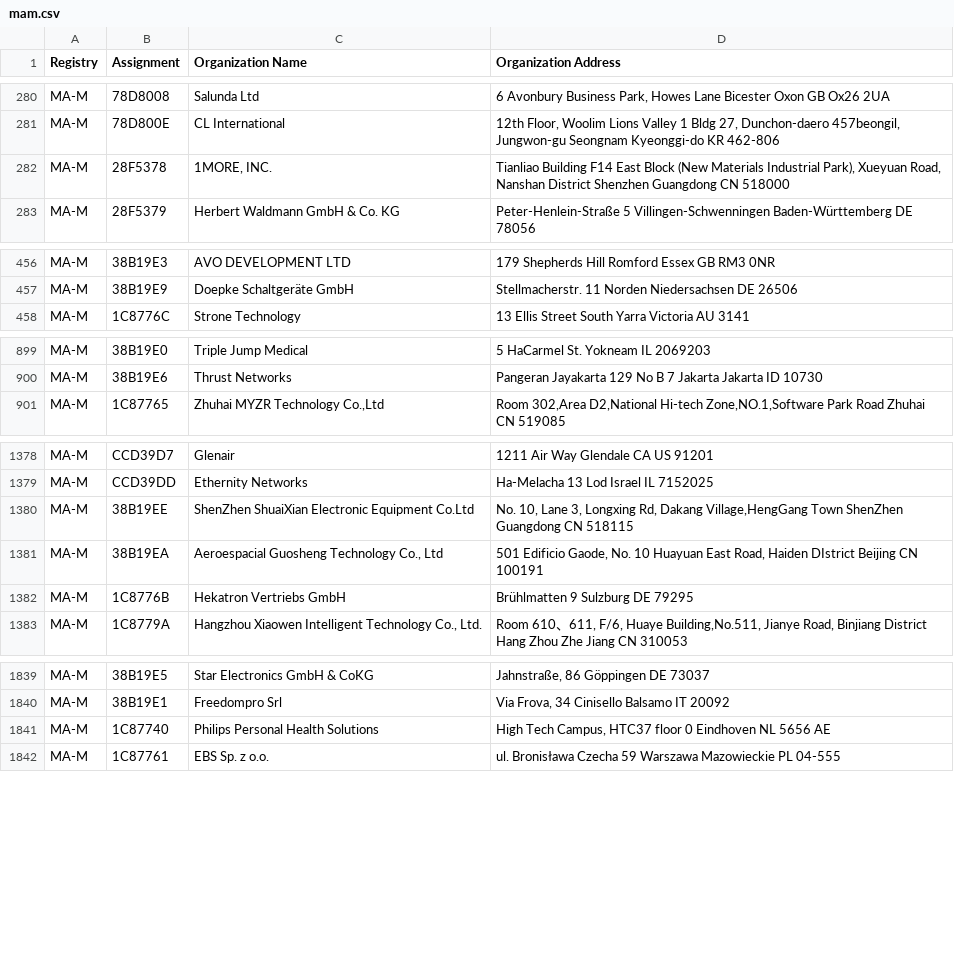
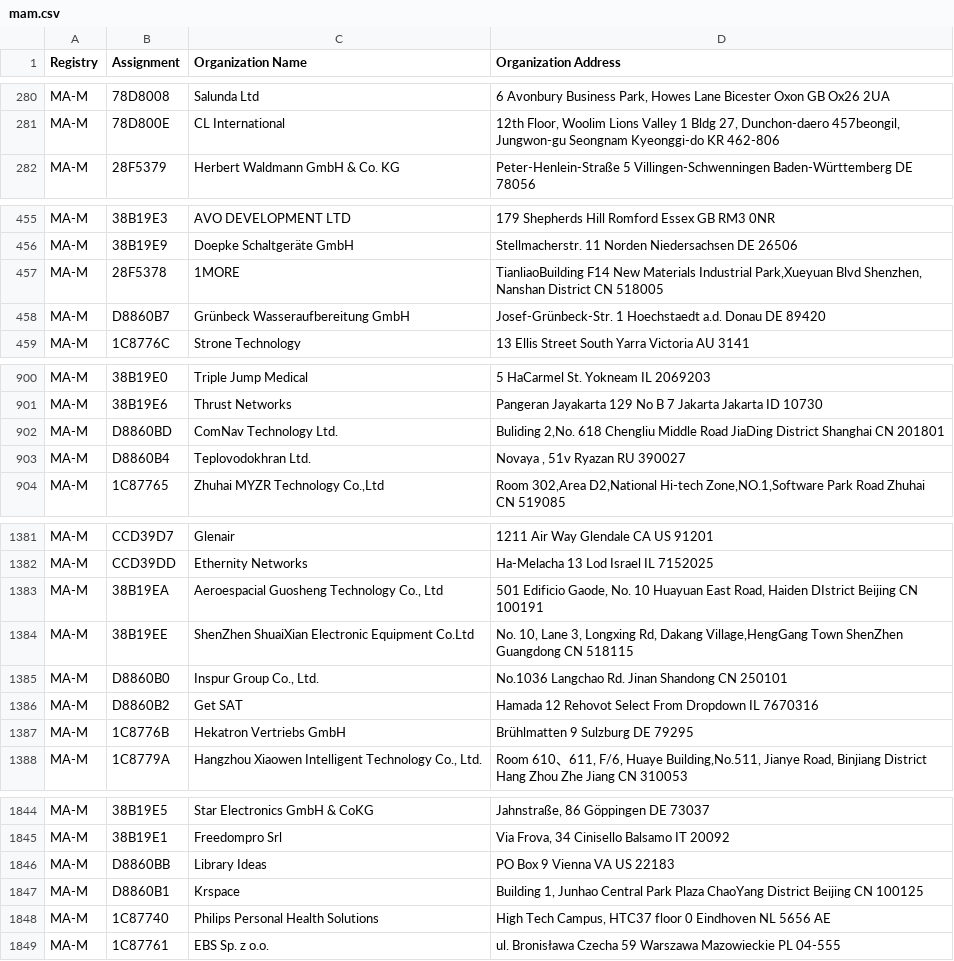
Before and after one commit to hdm/mac-tracker, a CSV file: data/ieee/mam.csv, drawn as a sheet; only a part is shown, gaps mark what is left out.

```diff
--- a/data/ieee/mam.csv
+++ b/data/ieee/mam.csv
@@ -281,3 +281,2 @@ MA-M,78D8008,Salunda Ltd,"6 Avonbury Business Park, Howes Lane Bicester Oxon GB
 MA-M,78D800E,CL International ,"12th Floor, Woolim Lions Valley 1 Bldg 27, Dunchon-daero 457beongil, Jungwon-gu Seongnam  Kyeonggi-do  KR 462-806 "
-MA-M,28F5378,"1MORE, INC.","Tianliao Building F14 East Block (New Materials Industrial Park), Xueyuan Road, Nanshan District Shenzhen Guangdong CN 518000 "
 MA-M,28F5379,Herbert Waldmann GmbH & Co. KG,Peter-Henlein-Straße 5 Villingen-Schwenningen Baden-Württemberg DE 78056
@@ -457,2 +456,4 @@ MA-M,38B19E3,AVO DEVELOPMENT LTD,179 Shepherds Hill Romford Essex GB RM3 0NR
 MA-M,38B19E9,Doepke Schaltgeräte GmbH,Stellmacherstr. 11 Norden Niedersachsen DE 26506
+MA-M,28F5378,1MORE,"TianliaoBuilding F14 New Materials Industrial Park,Xueyuan Blvd Shenzhen, Nanshan District CN 518005 "
+MA-M,D8860B7,Grünbeck Wasseraufbereitung GmbH,Josef-Grünbeck-Str. 1 Hoechstaedt a.d. Donau  DE 89420
 MA-M,1C8776C,Strone Technology,13 Ellis Street South Yarra Victoria AU 3141
@@ -900,2 +901,4 @@ MA-M,38B19E0,Triple Jump Medical,5 HaCarmel St. Yokneam  IL 2069203
 MA-M,38B19E6,Thrust Networks,Pangeran Jayakarta 129 No B 7 Jakarta Jakarta ID 10730
+MA-M,D8860BD,ComNav Technology Ltd.,"Buliding 2,No. 618  Chengliu Middle  Road JiaDing District Shanghai CN 201801 "
+MA-M,D8860B4,Teplovodokhran Ltd.,"Novaya , 51v Ryazan  RU 390027 "
 MA-M,1C87765,"Zhuhai MYZR Technology Co.,Ltd","Room 302,Area D2,National Hi-tech Zone,NO.1,Software Park Road Zhuhai  CN 519085 "
@@ -1379,4 +1382,6 @@ MA-M,CCD39D7,Glenair,1211 Air Way Glendale CA US 91201
 MA-M,CCD39DD,Ethernity Networks,Ha-Melacha 13 Lod Israel IL 7152025
-MA-M,38B19EE,ShenZhen ShuaiXian Electronic Equipment Co.Ltd,"No. 10, Lane 3, Longxing Rd, Dakang Village,HengGang Town ShenZhen Guangdong CN 518115 "
 MA-M,38B19EA,"Aeroespacial Guosheng Technology Co., Ltd","501 Edificio Gaode, No. 10 Huayuan East Road, Haiden DIstrict Beijing CN 100191 "
+MA-M,38B19EE,ShenZhen ShuaiXian Electronic Equipment Co.Ltd,"No. 10, Lane 3, Longxing Rd, Dakang Village,HengGang Town ShenZhen Guangdong CN 518115 "
+MA-M,D8860B0,"Inspur Group Co., Ltd.",No.1036 Langchao Rd. Jinan Shandong CN 250101
+MA-M,D8860B2,Get SAT,Hamada 12 Rehovot Select From Dropdown IL 7670316
 MA-M,1C8776B,Hekatron Vertriebs GmbH,Brühlmatten 9 Sulzburg  DE 79295
@@ -1840,2 +1845,4 @@ MA-M,38B19E5,Star Electronics GmbH & CoKG,"Jahnstraße, 86 Göppingen  DE 73037
 MA-M,38B19E1,Freedompro Srl,"Via Frova, 34 Cinisello Balsamo  IT 20092 "
+MA-M,D8860BB,Library Ideas,PO Box 9 Vienna VA US 22183
+MA-M,D8860B1,Krspace,"Building 1, Junhao Central Park Plaza ChaoYang District Beijing CN 100125 "
 MA-M,1C87740,Philips Personal Health Solutions,"High Tech Campus, HTC37 floor 0 Eindhoven  NL 5656 AE "
```
Also changed, not shown: data/ieee/oui36.csv, 37 other files.
